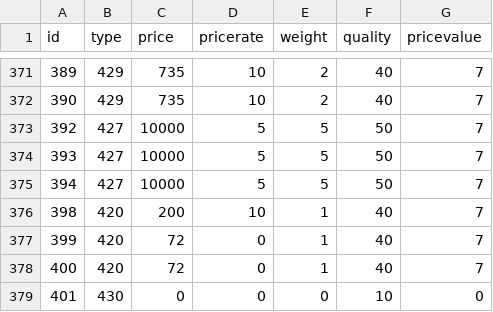
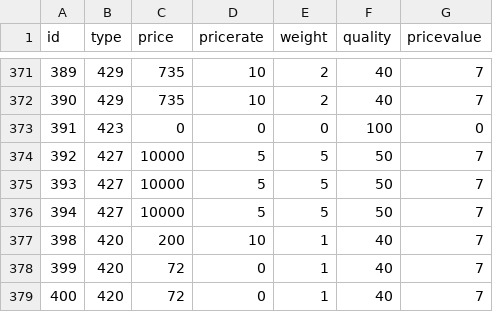
Before and after one commit to DrakiaXYZ/osrose, a CSV file: Binary/data/natural_data.csv, drawn as a sheet; only a part is shown, gaps mark what is left out; the shorter side is filled out with more unchanged rows; the diff names each change by its address in the sheet, - before the commit and + after, or states it on an @@ line.

```diff
--- a/Binary/data/natural_data.csv
+++ b/Binary/data/natural_data.csv
+row 373: 391 | 423 | 0 | 0 | 0 | 100 | 0
```
Also changed, not shown: Binary/data/equip_data.csv, Binary/data/npc_data.csv, 8 other files.
